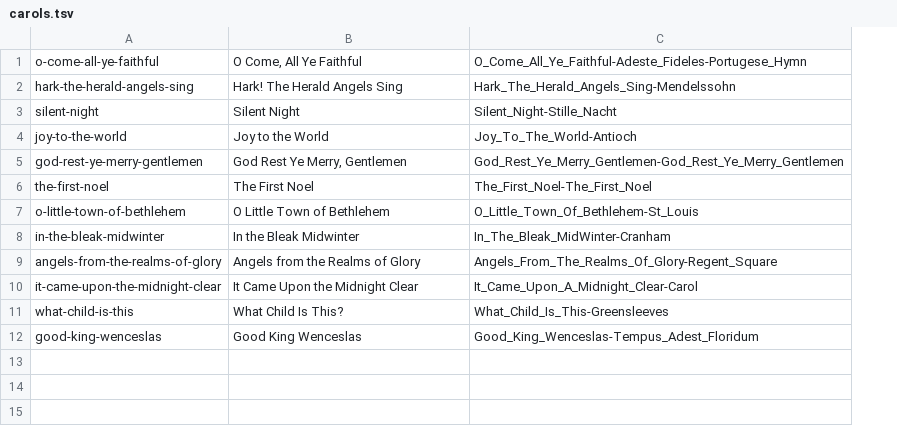
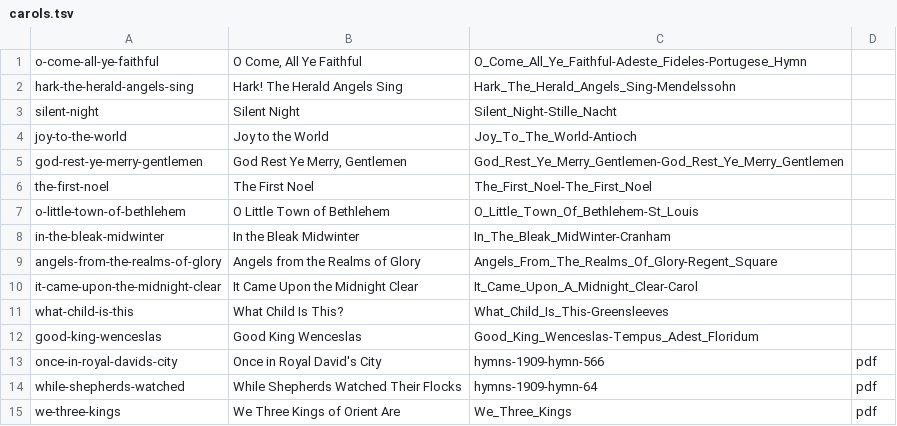
Before and after one commit to dsikar/musescore-scores, a TSV file: experiments/christmas-carols-satb/tools/carols.tsv, drawn as a sheet; the diff names each change by its address in the sheet, - before the commit and + after, or states it on an @@ line.

Commit message:
Add three SATB Christmas carols with Muse Choir

```diff
--- a/experiments/christmas-carols-satb/tools/carols.tsv
+++ b/experiments/christmas-carols-satb/tools/carols.tsv
+column D, empty
+row 13: once-in-royal-davids-city | Once in Royal David's City | hymns-1909-hymn-566 | pdf
+row 14: while-shepherds-watched | While Shepherds Watched Their Flocks | hymns-1909-hymn-64 | pdf
+row 15: we-three-kings | We Three Kings of Orient Are | We_Three_Kings | pdf
```
Also changed, not shown: 41 other files.
